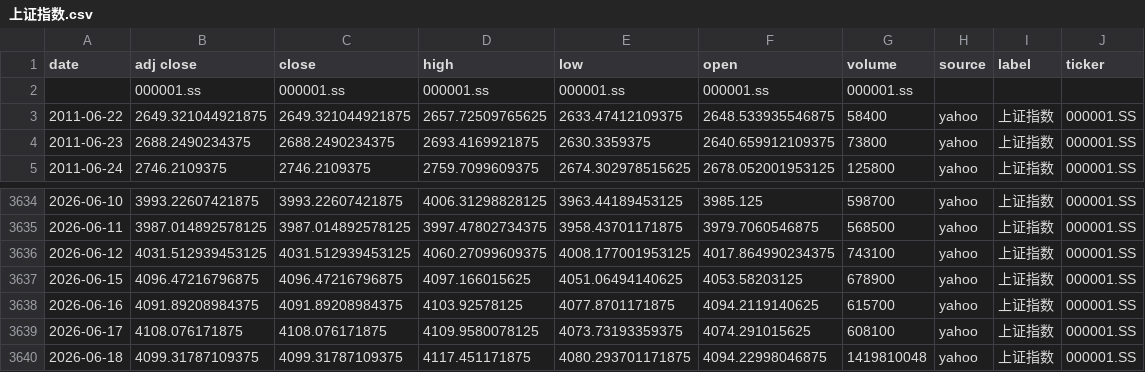
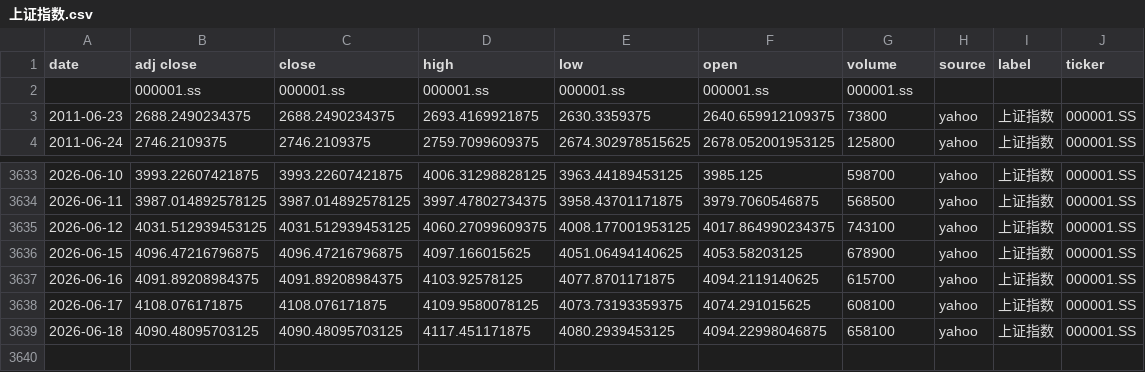
Before and after one commit to zid036116-ship-it/-10.16, a CSV file: docs/indices/上证指数.csv, drawn as a sheet; only a part is shown, gaps mark what is left out.

```diff
--- a/docs/indices/上证指数.csv
+++ b/docs/indices/上证指数.csv
@@ -2,3 +2,2 @@
 ,000001.ss,000001.ss,000001.ss,000001.ss,000001.ss,000001.ss,,,
-2011-06-22,2649.321044921875,2649.321044921875,2657.72509765625,2633.47412109375,2648.533935546875,58400,yahoo,上证指数,000001.SS
 2011-06-23,2688.2490234375,2688.2490234375,2693.4169921875,2630.3359375,2640.659912109375,73800,yahoo,上证指数,000001.SS
@@ -3639,2 +3638,2 @@
 2026-06-17,4108.076171875,4108.076171875,4109.9580078125,4073.73193359375,4074.291015625,608100,yahoo,上证指数,000001.SS
-2026-06-18,4099.31787109375,4099.31787109375,4117.451171875,4080.293701171875,4094.22998046875,1419810048,yahoo,上证指数,000001.SS
+2026-06-18,4090.48095703125,4090.48095703125,4117.451171875,4080.2939453125,4094.22998046875,658100,yahoo,上证指数,000001.SS
```
Also changed, not shown: docs/indices/创业板指.csv, docs/indices/沪深300.csv, 2 other files.
